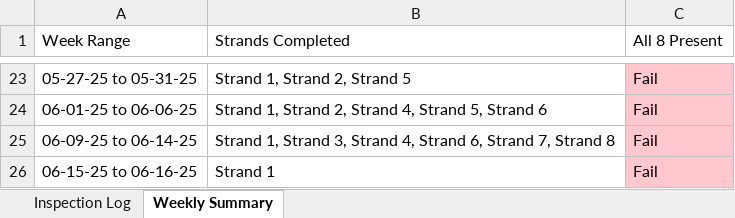
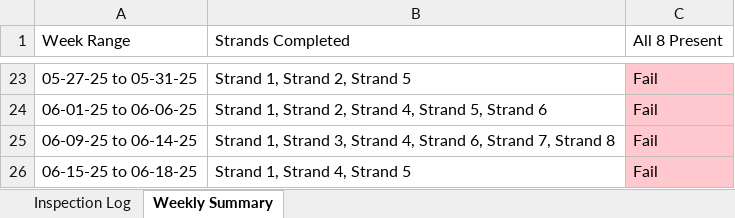
Before and after one commit to Squirrellzy/Sorter-Dashboard, an Excel workbook: data/Sorter Inspection Validation Chicago.xlsx, sheet Weekly Summary, drawn as a sheet; only a part is shown, gaps mark what is left out; values as stored, in another font and other column widths than the file's, no borders; the diff names each change by its address in the sheet, - before the commit and + after, or states it on an @@ line.

```diff
--- a/data/Sorter Inspection Validation Chicago.xlsx (sheet Weekly Summary)
+++ b/data/Sorter Inspection Validation Chicago.xlsx (sheet Weekly Summary)
-A26 (Week Range): 06-15-25 to 06-16-25
+A26 (Week Range): 06-15-25 to 06-18-25
-B26 (Strands Completed): Strand 1
+B26 (Strands Completed): Strand 1, Strand 4, Strand 5
```
Also changed, not shown: sheet Inspection Log, data/Sorter Inspection Validation Atlanta.xlsx, data/Sorter Inspection Validation Indy.xlsx.
